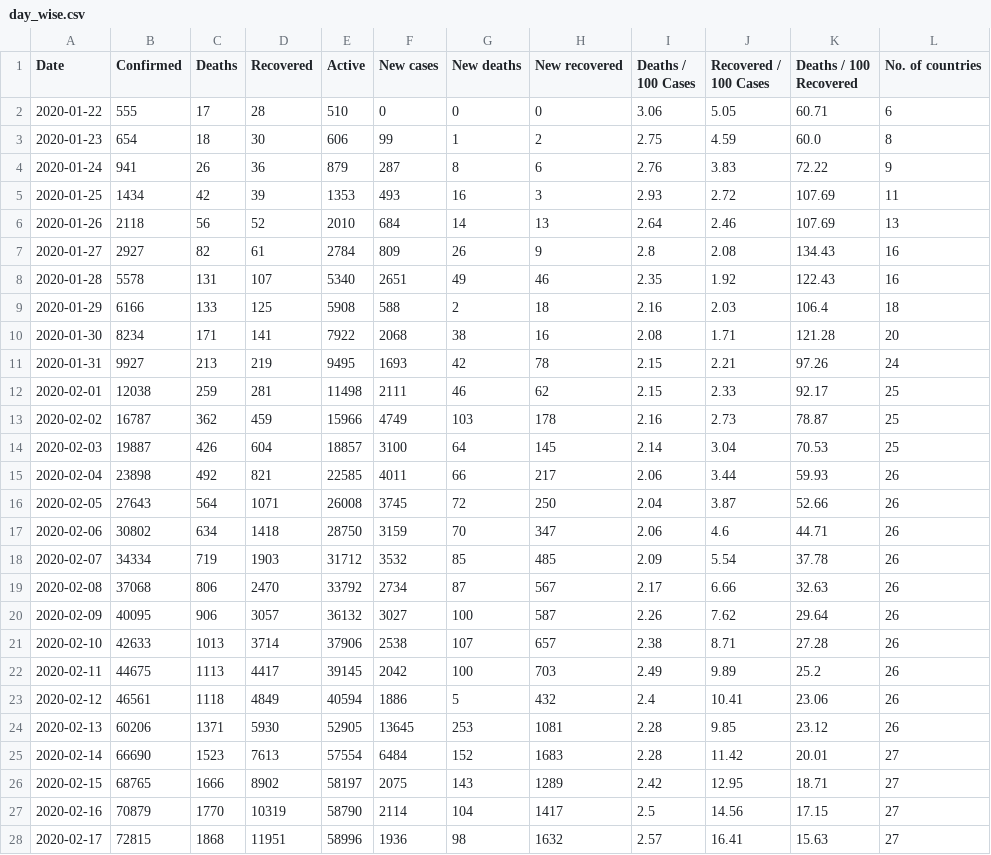
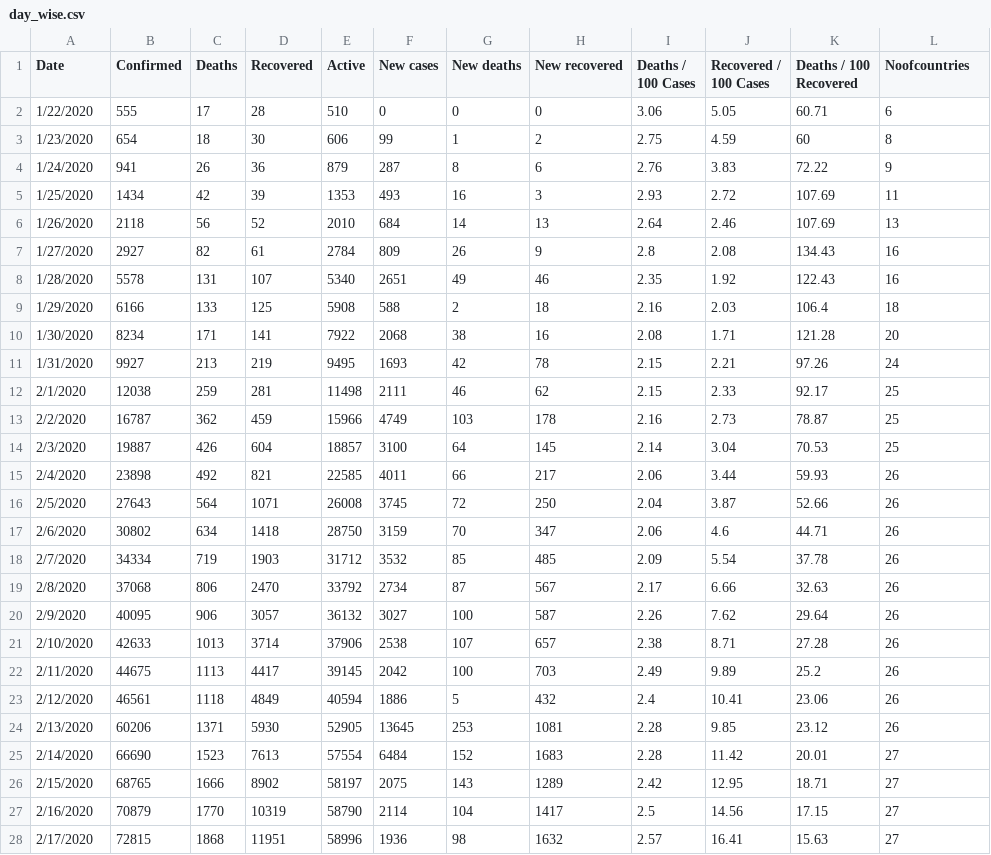
Before and after one commit to ahahou3/FIT3179-Assignment2, a CSV file: Homework10/data/day_wise.csv, drawn as a sheet; only a part is shown; the diff covers the shown part only.

```diff
--- a/Homework10/data/day_wise.csv
+++ b/Homework10/data/day_wise.csv
@@ -1,28 +1,28 @@
-Date,Confirmed,Deaths,Recovered,Active,New cases,New deaths,New recovered,Deaths / 100 Cases,Recovered / 100 Cases,Deaths / 100 Recovered,No. of countries
-2020-01-22,555,17,28,510,0,0,0,3.06,5.05,60.71,6
-2020-01-23,654,18,30,606,99,1,2,2.75,4.59,60.0,8
-2020-01-24,941,26,36,879,287,8,6,2.76,3.83,72.22,9
-2020-01-25,1434,42,39,1353,493,16,3,2.93,2.72,107.69,11
-2020-01-26,2118,56,52,2010,684,14,13,2.64,2.46,107.69,13
-2020-01-27,2927,82,61,2784,809,26,9,2.8,2.08,134.43,16
-2020-01-28,5578,131,107,5340,2651,49,46,2.35,1.92,122.43,16
-2020-01-29,6166,133,125,5908,588,2,18,2.16,2.03,106.4,18
-2020-01-30,8234,171,141,7922,2068,38,16,2.08,1.71,121.28,20
-2020-01-31,9927,213,219,9495,1693,42,78,2.15,2.21,97.26,24
-2020-02-01,12038,259,281,11498,2111,46,62,2.15,2.33,92.17,25
-2020-02-02,16787,362,459,15966,4749,103,178,2.16,2.73,78.87,25
-2020-02-03,19887,426,604,18857,3100,64,145,2.14,3.04,70.53,25
-2020-02-04,23898,492,821,22585,4011,66,217,2.06,3.44,59.93,26
-2020-02-05,27643,564,1071,26008,3745,72,250,2.04,3.87,52.66,26
-2020-02-06,30802,634,1418,28750,3159,70,347,2.06,4.6,44.71,26
-2020-02-07,34334,719,1903,31712,3532,85,485,2.09,5.54,37.78,26
-2020-02-08,37068,806,2470,33792,2734,87,567,2.17,6.66,32.63,26
-2020-02-09,40095,906,3057,36132,3027,100,587,2.26,7.62,29.64,26
-2020-02-10,42633,1013,3714,37906,2538,107,657,2.38,8.71,27.28,26
-2020-02-11,44675,1113,4417,39145,2042,100,703,2.49,9.89,25.2,26
-2020-02-12,46561,1118,4849,40594,1886,5,432,2.4,10.41,23.06,26
-2020-02-13,60206,1371,5930,52905,13645,253,1081,2.28,9.85,23.12,26
-2020-02-14,66690,1523,7613,57554,6484,152,1683,2.28,11.42,20.01,27
-2020-02-15,68765,1666,8902,58197,2075,143,1289,2.42,12.95,18.71,27
-2020-02-16,70879,1770,10319,58790,2114,104,1417,2.5,14.56,17.15,27
-2020-02-17,72815,1868,11951,58996,1936,98,1632,2.57,16.41,15.63,27
+Date,Confirmed,Deaths,Recovered,Active,New cases,New deaths,New recovered,Deaths / 100 Cases,Recovered / 100 Cases,Deaths / 100 Recovered,Noofcountries
+1/22/2020,555,17,28,510,0,0,0,3.06,5.05,60.71,6
+1/23/2020,654,18,30,606,99,1,2,2.75,4.59,60,8
+1/24/2020,941,26,36,879,287,8,6,2.76,3.83,72.22,9
+1/25/2020,1434,42,39,1353,493,16,3,2.93,2.72,107.69,11
+1/26/2020,2118,56,52,2010,684,14,13,2.64,2.46,107.69,13
+1/27/2020,2927,82,61,2784,809,26,9,2.8,2.08,134.43,16
+1/28/2020,5578,131,107,5340,2651,49,46,2.35,1.92,122.43,16
+1/29/2020,6166,133,125,5908,588,2,18,2.16,2.03,106.4,18
+1/30/2020,8234,171,141,7922,2068,38,16,2.08,1.71,121.28,20
+1/31/2020,9927,213,219,9495,1693,42,78,2.15,2.21,97.26,24
+2/1/2020,12038,259,281,11498,2111,46,62,2.15,2.33,92.17,25
+2/2/2020,16787,362,459,15966,4749,103,178,2.16,2.73,78.87,25
+2/3/2020,19887,426,604,18857,3100,64,145,2.14,3.04,70.53,25
+2/4/2020,23898,492,821,22585,4011,66,217,2.06,3.44,59.93,26
+2/5/2020,27643,564,1071,26008,3745,72,250,2.04,3.87,52.66,26
+2/6/2020,30802,634,1418,28750,3159,70,347,2.06,4.6,44.71,26
+2/7/2020,34334,719,1903,31712,3532,85,485,2.09,5.54,37.78,26
+2/8/2020,37068,806,2470,33792,2734,87,567,2.17,6.66,32.63,26
+2/9/2020,40095,906,3057,36132,3027,100,587,2.26,7.62,29.64,26
+2/10/2020,42633,1013,3714,37906,2538,107,657,2.38,8.71,27.28,26
+2/11/2020,44675,1113,4417,39145,2042,100,703,2.49,9.89,25.2,26
+2/12/2020,46561,1118,4849,40594,1886,5,432,2.4,10.41,23.06,26
+2/13/2020,60206,1371,5930,52905,13645,253,1081,2.28,9.85,23.12,26
+2/14/2020,66690,1523,7613,57554,6484,152,1683,2.28,11.42,20.01,27
+2/15/2020,68765,1666,8902,58197,2075,143,1289,2.42,12.95,18.71,27
+2/16/2020,70879,1770,10319,58790,2114,104,1417,2.5,14.56,17.15,27
+2/17/2020,72815,1868,11951,58996,1936,98,1632,2.57,16.41,15.63,27
```
Also changed, not shown: 165 edited cells elsewhere in this file, 3 other files.
